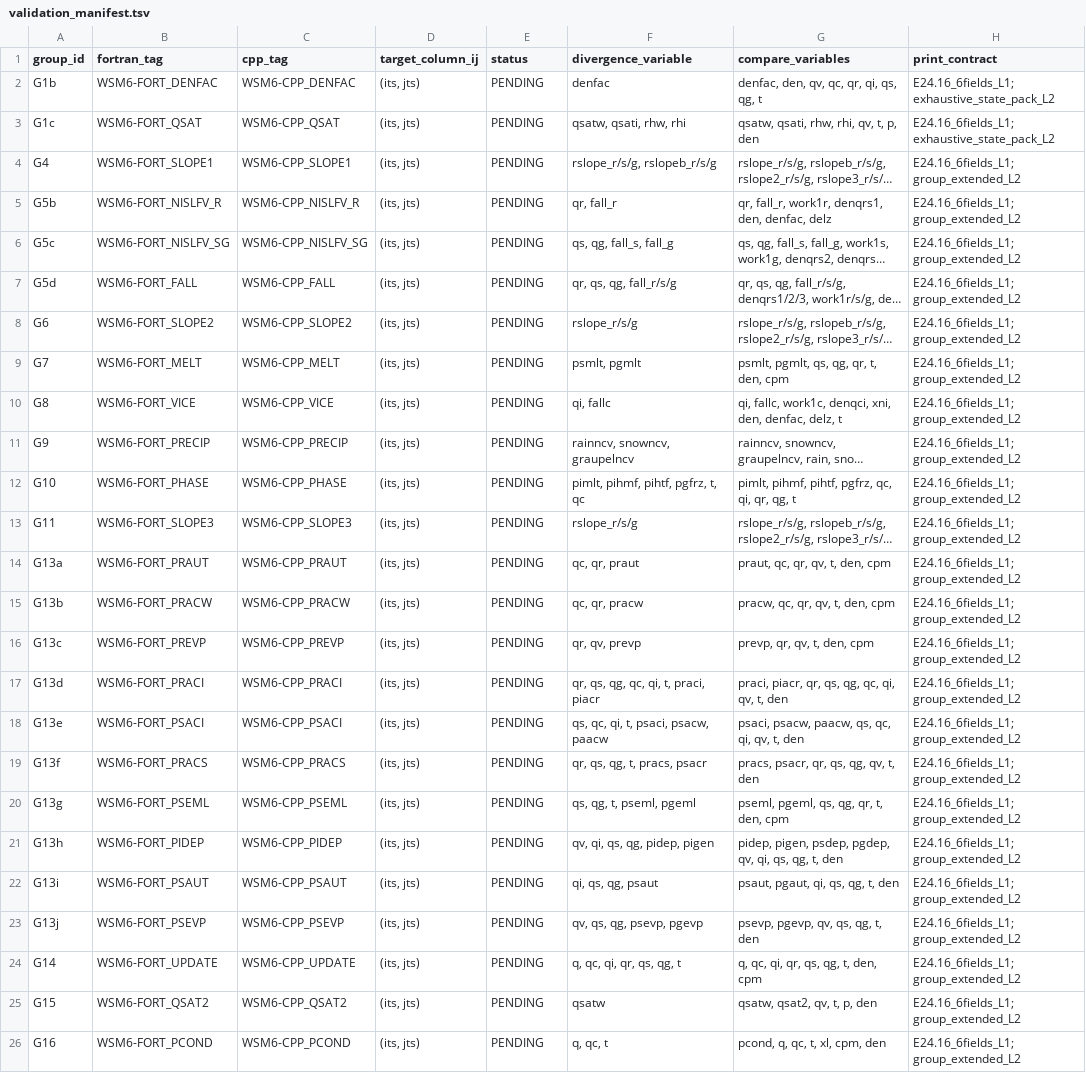
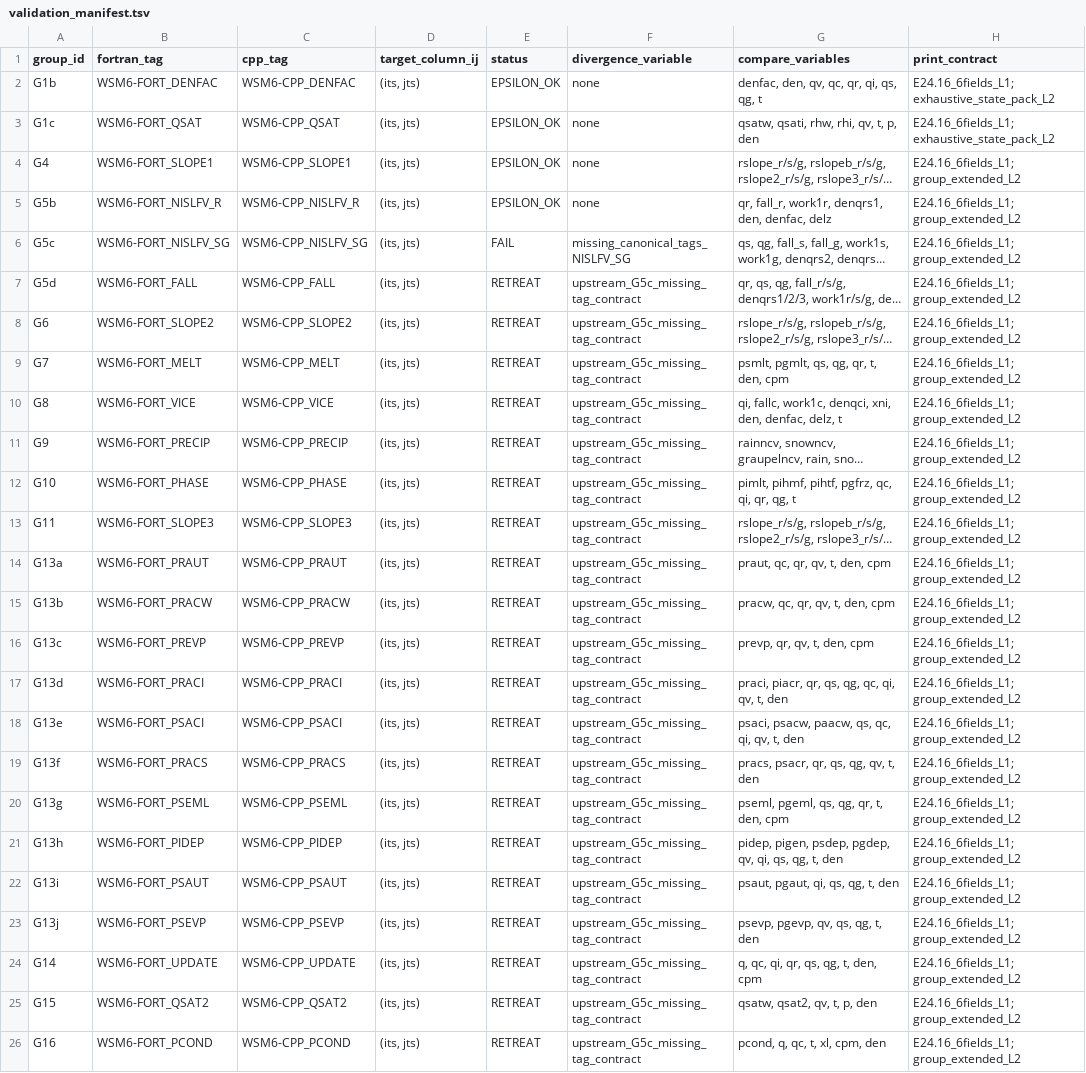
Before and after one commit to erf-model/ERF, a TSV file: Docs/wsm6_deep_dive/validation_manifest.tsv, drawn as a sheet; only a part is shown; long unchanged cells end in …; the diff names each change by its address in the sheet, - before the commit and + after, or states it on an @@ line.

```diff
--- a/Docs/wsm6_deep_dive/validation_manifest.tsv
+++ b/Docs/wsm6_deep_dive/validation_manifest.tsv
-E2:E5 (status): PENDING
+E2:E5 (status): EPSILON_OK
-F2 (divergence_variable): denfac
+F2 (divergence_variable): none
-F3 (divergence_variable): qsatw, qsati, rhw, rhi
+F3 (divergence_variable): none
-F4 (divergence_variable): rslope_r/s/g, rslopeb_r/s/g
+F4 (divergence_variable): none
-F5 (divergence_variable): qr, fall_r
+F5 (divergence_variable): none
-E6 (status): PENDING
+E6 (status): FAIL
-F6 (divergence_variable): qs, qg, fall_s, fall_g
+F6 (divergence_variable): missing_canonical_tags_NISLFV_SG
-E7:E26 (status): PENDING
+E7:E26 (status): RETREAT
-F7 (divergence_variable): qr, qs, qg, fall_r/s/g
+F7 (divergence_variable): upstream_G5c_missing_tag_contract
-F8 (divergence_variable): rslope_r/s/g
+F8 (divergence_variable): upstream_G5c_missing_tag_contract
-F9 (divergence_variable): psmlt, pgmlt
+F9 (divergence_variable): upstream_G5c_missing_tag_contract
-F10 (divergence_variable): qi, fallc
+F10 (divergence_variable): upstream_G5c_missing_tag_contract
-F11 (divergence_variable): rainncv, snowncv, graupelncv
+F11 (divergence_variable): upstream_G5c_missing_tag_contract
-F12 (divergence_variable): pimlt, pihmf, pihtf, pgfrz, t, qc
+F12 (divergence_variable): upstream_G5c_missing_tag_contract
-F13 (divergence_variable): rslope_r/s/g
+F13 (divergence_variable): upstream_G5c_missing_tag_contract
-F14 (divergence_variable): qc, qr, praut
+F14 (divergence_variable): upstream_G5c_missing_tag_contract
-F15 (divergence_variable): qc, qr, pracw
+F15 (divergence_variable): upstream_G5c_missing_tag_contract
-F16 (divergence_variable): qr, qv, prevp
+F16 (divergence_variable): upstream_G5c_missing_tag_contract
-F17 (divergence_variable): qr, qs, qg, qc, qi, t, praci, piacr
+F17 (divergence_variable): upstream_G5c_missing_tag_contract
-F18 (divergence_variable): qs, qc, qi, t, psaci, psacw, paacw
+F18 (divergence_variable): upstream_G5c_missing_tag_contract
-F19 (divergence_variable): qr, qs, qg, t, pracs, psacr
+F19 (divergence_variable): upstream_G5c_missing_tag_contract
-F20 (divergence_variable): qs, qg, t, pseml, pgeml
+F20 (divergence_variable): upstream_G5c_missing_tag_contract
-F21 (divergence_variable): qv, qi, qs, qg, pidep, pigen
+F21 (divergence_variable): upstream_G5c_missing_tag_contract
-F22 (divergence_variable): qi, qs, qg, psaut
+F22 (divergence_variable): upstream_G5c_missing_tag_contract
-F23 (divergence_variable): qv, qs, qg, psevp, pgevp
+F23 (divergence_variable): upstream_G5c_missing_tag_contract
-F24 (divergence_variable): q, qc, qi, qr, qs, qg, t
+F24 (divergence_variable): upstream_G5c_missing_tag_contract
-F25 (divergence_variable): qsatw
+F25 (divergence_variable): upstream_G5c_missing_tag_contract
-F26 (divergence_variable): q, qc, t
+F26 (divergence_variable): upstream_G5c_missing_tag_contract
```
Also changed, not shown: Docs/wsm6_deep_dive/validation_runs.tsv, 4 other files.
